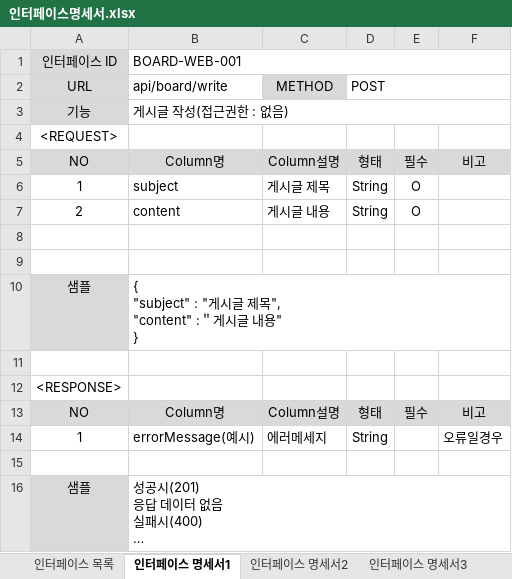
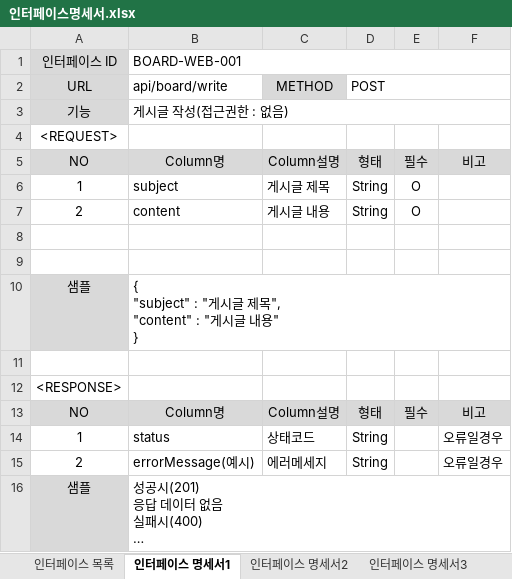
Before and after one commit to jongpyo-hong/JAVA_Exam, an Excel workbook: 인터페이스명세서.xlsx, sheet 인터페이스 명세서1, drawn as a sheet; long unchanged cells end in …; values as stored, in another font and other column widths than the file's, no borders; ↵ is a line break in a cell; the diff names each change by its address in the sheet, - before the commit and + after, or states it on an @@ line.

```diff
--- a/인터페이스명세서.xlsx (sheet 인터페이스 명세서1)
+++ b/인터페이스명세서.xlsx (sheet 인터페이스 명세서1)
-B10 (api/board/write): …목", ↵ "content" :＂게시글…
+B10 (api/board/write): …목", ↵ "content" : "게시글…
-B14 (api/board/write): errorMessage(예시)
+B14 (api/board/write): status
-C14 (METHOD): 에러메세지
+C14 (METHOD): 상태코드
-row 15: (empty)
+row 15: 2 | errorMessage(예시) | 에러메세지 | String |  | 오류일경우
```
Also changed, not shown: sheet 인터페이스 명세서3, sheet 인터페이스 명세서2, sheet 인터페이스 명세서4, sheet 인터페이스 명세서5, 7 other files.
